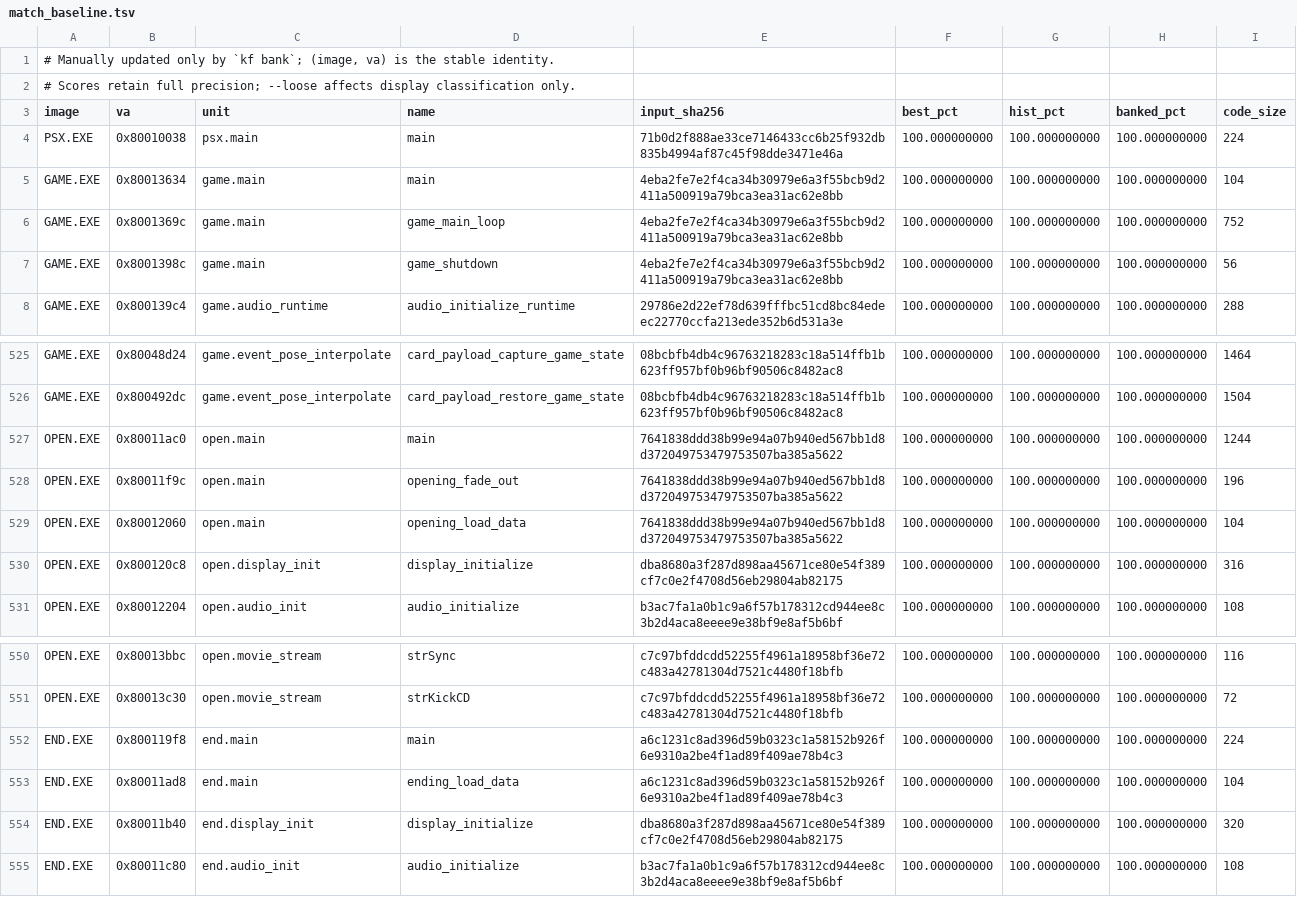
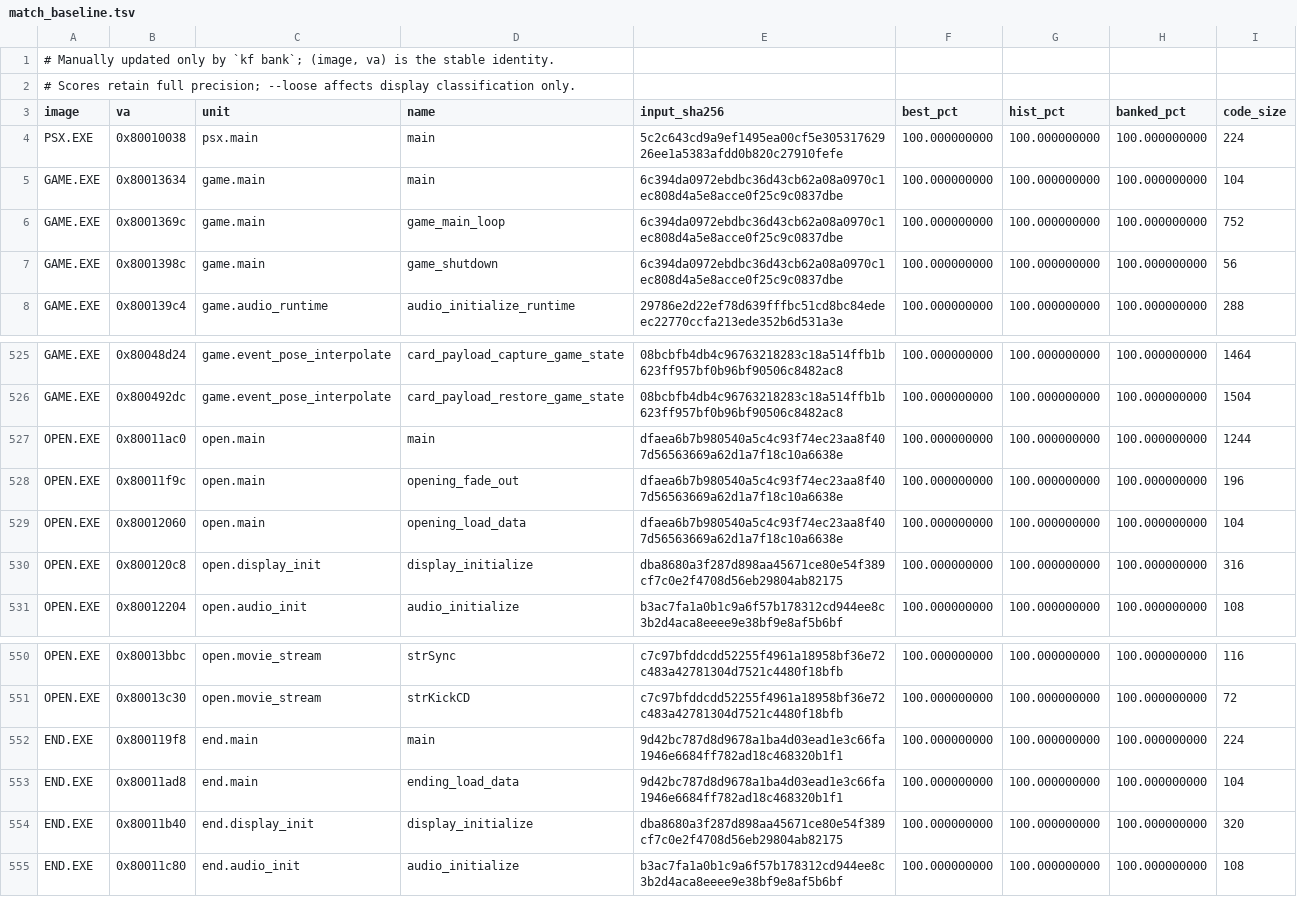
Before and after one commit to sushi-shi/kings-field-2-decomp, a TSV file: config/match_baseline.tsv, drawn as a sheet; only a part is shown, gaps mark what is left out.

```diff
--- a/config/match_baseline.tsv
+++ b/config/match_baseline.tsv
@@ -3,6 +3,6 @@
 image	va	unit	name	input_sha256	best_pct	hist_pct	banked_pct	code_size
-PSX.EXE	0x80010038	psx.main	main	71b0d2f888ae33ce7146433cc6b25f932db835b4994af87c45f98dde3471e46a	100.000000000	100.000000000	100.000000000	224
-GAME.EXE	0x80013634	game.main	main	4eba2fe7e2f4ca34b30979e6a3f55bcb9d2411a500919a79bca3ea31ac62e8bb	100.000000000	100.000000000	100.000000000	104
-GAME.EXE	0x8001369c	game.main	game_main_loop	4eba2fe7e2f4ca34b30979e6a3f55bcb9d2411a500919a79bca3ea31ac62e8bb	100.000000000	100.000000000	100.000000000	752
-GAME.EXE	0x8001398c	game.main	game_shutdown	4eba2fe7e2f4ca34b30979e6a3f55bcb9d2411a500919a79bca3ea31ac62e8bb	100.000000000	100.000000000	100.000000000	56
+PSX.EXE	0x80010038	psx.main	main	5c2c643cd9a9ef1495ea00cf5e30531762926ee1a5383afdd0b820c27910fefe	100.000000000	100.000000000	100.000000000	224
+GAME.EXE	0x80013634	game.main	main	6c394da0972ebdbc36d43cb62a08a0970c1ec808d4a5e8acce0f25c9c0837dbe	100.000000000	100.000000000	100.000000000	104
+GAME.EXE	0x8001369c	game.main	game_main_loop	6c394da0972ebdbc36d43cb62a08a0970c1ec808d4a5e8acce0f25c9c0837dbe	100.000000000	100.000000000	100.000000000	752
+GAME.EXE	0x8001398c	game.main	game_shutdown	6c394da0972ebdbc36d43cb62a08a0970c1ec808d4a5e8acce0f25c9c0837dbe	100.000000000	100.000000000	100.000000000	56
 GAME.EXE	0x800139c4	game.audio_runtime	audio_initialize_runtime	29786e2d22ef78d639fffbc51cd8bc84edeec22770ccfa213ede352b6d531a3e	100.000000000	100.000000000	100.000000000	288
@@ -526,5 +526,5 @@ GAME.EXE	0x80048d24	game.event_pose_interpolate	card_payload_capture_game_state
 GAME.EXE	0x800492dc	game.event_pose_interpolate	card_payload_restore_game_state	08bcbfb4db4c96763218283c18a514ffb1b623ff957bf0b96bf90506c8482ac8	100.000000000	100.000000000	100.000000000	1504
-OPEN.EXE	0x80011ac0	open.main	main	7641838ddd38b99e94a07b940ed567bb1d8d372049753479753507ba385a5622	100.000000000	100.000000000	100.000000000	1244
-OPEN.EXE	0x80011f9c	open.main	opening_fade_out	7641838ddd38b99e94a07b940ed567bb1d8d372049753479753507ba385a5622	100.000000000	100.000000000	100.000000000	196
-OPEN.EXE	0x80012060	open.main	opening_load_data	7641838ddd38b99e94a07b940ed567bb1d8d372049753479753507ba385a5622	100.000000000	100.000000000	100.000000000	104
+OPEN.EXE	0x80011ac0	open.main	main	dfaea6b7b980540a5c4c93f74ec23aa8f407d56563669a62d1a7f18c10a6638e	100.000000000	100.000000000	100.000000000	1244
+OPEN.EXE	0x80011f9c	open.main	opening_fade_out	dfaea6b7b980540a5c4c93f74ec23aa8f407d56563669a62d1a7f18c10a6638e	100.000000000	100.000000000	100.000000000	196
+OPEN.EXE	0x80012060	open.main	opening_load_data	dfaea6b7b980540a5c4c93f74ec23aa8f407d56563669a62d1a7f18c10a6638e	100.000000000	100.000000000	100.000000000	104
 OPEN.EXE	0x800120c8	open.display_init	display_initialize	dba8680a3f287d898aa45671ce80e54f389cf7c0e2f4708d56eb29804ab82175	100.000000000	100.000000000	100.000000000	316
@@ -551,4 +551,4 @@ OPEN.EXE	0x80013bbc	open.movie_stream	strSync	c7c97bfddcdd52255f4961a18958bf36e7
 OPEN.EXE	0x80013c30	open.movie_stream	strKickCD	c7c97bfddcdd52255f4961a18958bf36e72c483a42781304d7521c4480f18bfb	100.000000000	100.000000000	100.000000000	72
-END.EXE	0x800119f8	end.main	main	a6c1231c8ad396d59b0323c1a58152b926f6e9310a2be4f1ad89f409ae78b4c3	100.000000000	100.000000000	100.000000000	224
-END.EXE	0x80011ad8	end.main	ending_load_data	a6c1231c8ad396d59b0323c1a58152b926f6e9310a2be4f1ad89f409ae78b4c3	100.000000000	100.000000000	100.000000000	104
+END.EXE	0x800119f8	end.main	main	9d42bc787d8d9678a1ba4d03ead1e3c66fa1946e6684ff782ad18c468320b1f1	100.000000000	100.000000000	100.000000000	224
+END.EXE	0x80011ad8	end.main	ending_load_data	9d42bc787d8d9678a1ba4d03ead1e3c66fa1946e6684ff782ad18c468320b1f1	100.000000000	100.000000000	100.000000000	104
 END.EXE	0x80011b40	end.display_init	display_initialize	dba8680a3f287d898aa45671ce80e54f389cf7c0e2f4708d56eb29804ab82175	100.000000000	100.000000000	100.000000000	320
```
